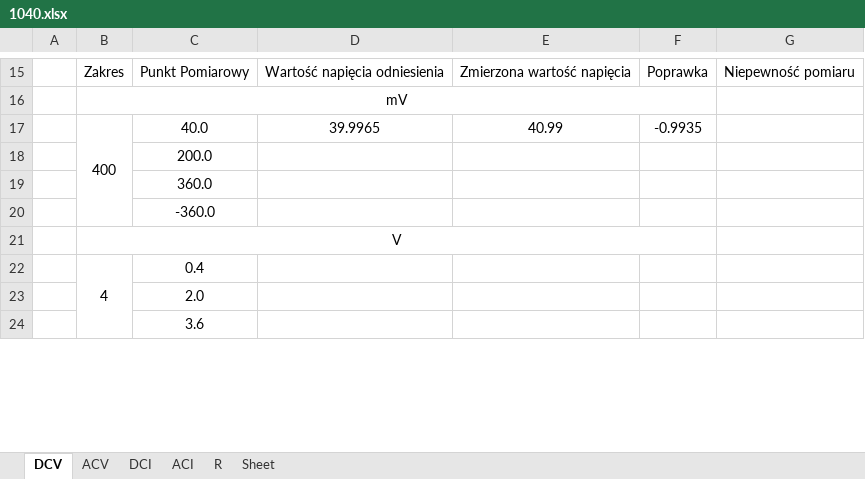
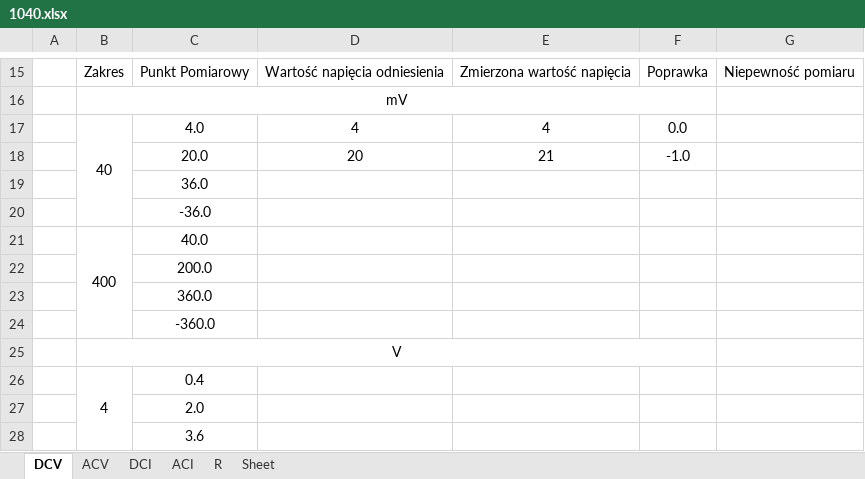
Before and after one commit to matekw26/WitasInzynierka, an Excel workbook: Modele/1040.xlsx, sheet DCV, drawn as a sheet; only a part is shown, gaps mark what is left out; values as stored, in another font and other column widths than the file's, no borders; removed rows and columns are numbered as before the commit, all else as after; the diff names each change by its address in the sheet, - before the commit and + after, or states it on an @@ line.

```diff
--- a/Modele/1040.xlsx (sheet DCV)
+++ b/Modele/1040.xlsx (sheet DCV)
-row 17:  | 400 | 40.0 | 39.9965 | 40.99 | -0.9935
+row 17:  | 40 | 4.0 | 4 | 4 | 0.0
+row 18:  |  | 20.0 | 20 | 21 | -1.0
+row 19:  |  | 36.0
+row 20:  |  | -36.0
+row 21:  | 400 | 40.0
```
Also changed, not shown: sheet ACV, sheet DCI, 5 other files.
